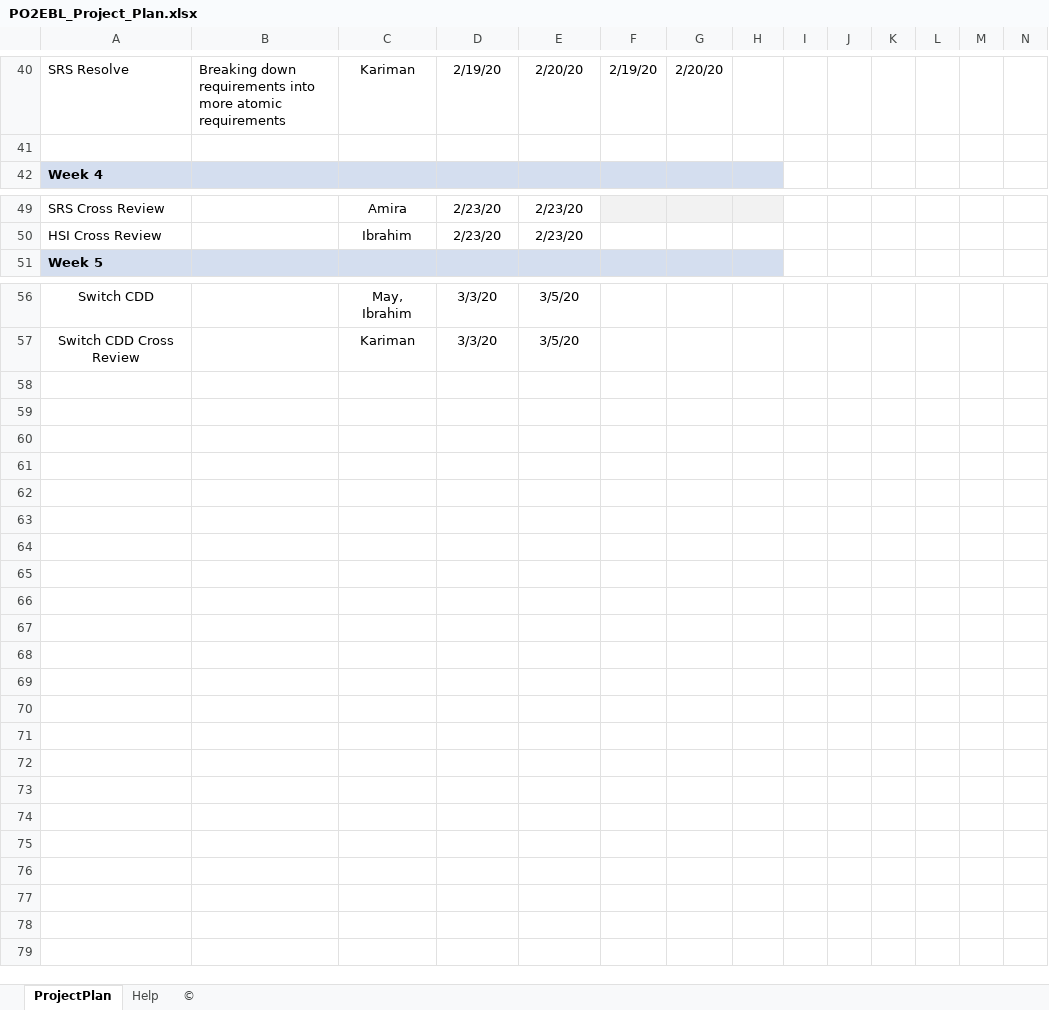
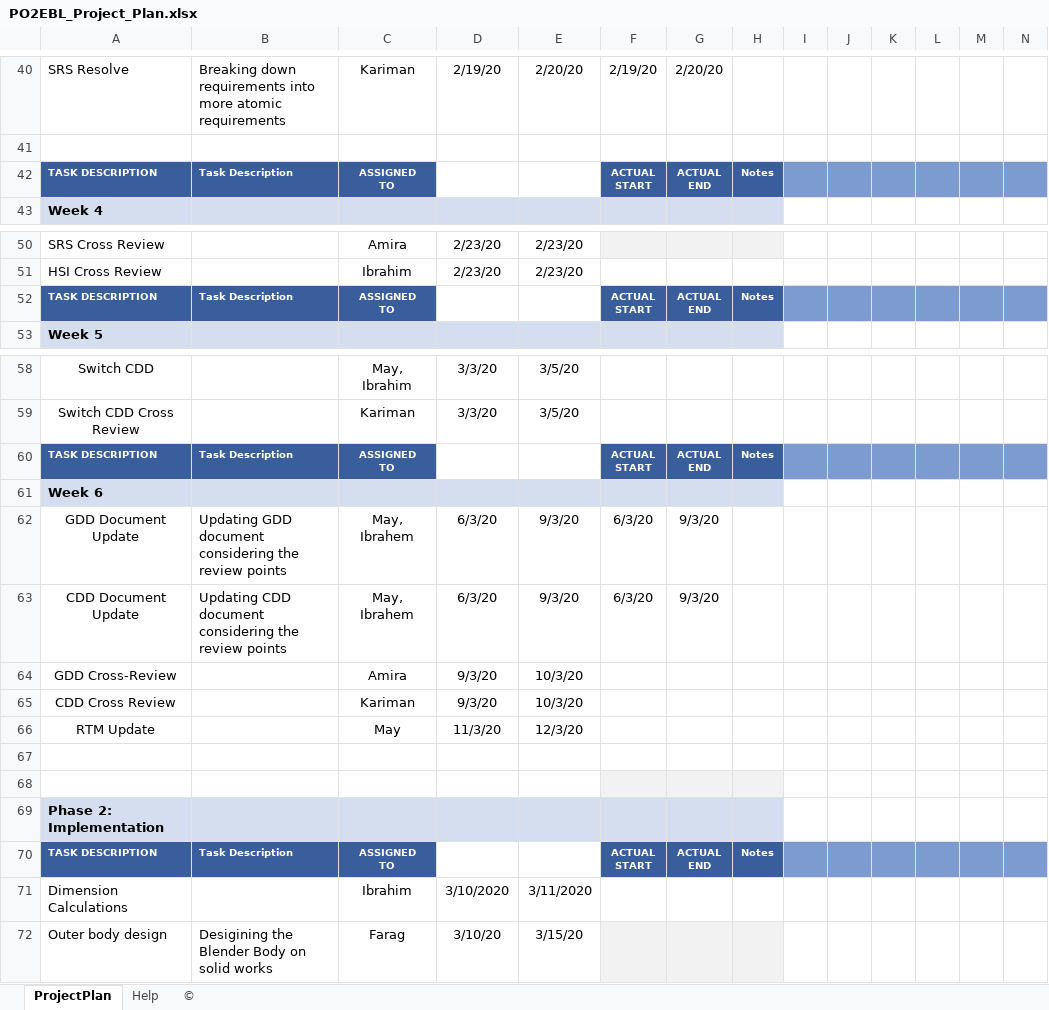
Before and after one commit to MayElfkiy/SOFTWARE_ENGINEERING_ELECTRIC_BLENDER, an Excel workbook: SW deliveries log/Project_Plan/PO2EBL_Project_Plan.xlsx, sheet ProjectPlan, drawn as a sheet; only a part is shown, gaps mark what is left out; values as stored, in another font and other column widths than the file's, no borders; charts and pictures and conditional formats not drawn; rows hold the shown columns only; ↵ is a line break in a cell; the diff names each change by its address in the sheet, - before the commit and + after, or states it on an @@ line.

Commit message:
Updating the software context diagram  for GDD Updating input/output signals  for GDD Updating requirement coverage for GDD Adding the equivalent numerical values for API inputs and returns for CDD and GDD Updating Project Plan
Signed-off-by: May Alaa <mayelfkiy@gmail.com>

```diff
--- a/SW deliveries log/Project_Plan/PO2EBL_Project_Plan.xlsx (sheet ProjectPlan)
+++ b/SW deliveries log/Project_Plan/PO2EBL_Project_Plan.xlsx (sheet ProjectPlan)
+row 42: TASK DESCRIPTION | Task Description | ASSIGNED ↵ TO | PLAN ↵ START | PLAN ↵ END | ACTUAL ↵ START | ACTUAL ↵ END | Notes
+row 52: TASK DESCRIPTION | Task Description | ASSIGNED ↵ TO | PLAN ↵ START | PLAN ↵ END | ACTUAL ↵ START | ACTUAL ↵ END | Notes
+row 60: TASK DESCRIPTION | Task Description | ASSIGNED ↵ TO | PLAN ↵ START | PLAN ↵ END | ACTUAL ↵ START | ACTUAL ↵ END | Notes
+row 61: Week 6
+row 62: GDD Document Update | Updating GDD document considering the review points | May, Ibrahem | 6/3/20 | 9/3/20 | 6/3/20 | 9/3/20
+row 63: CDD Document Update | Updating CDD document considering the review points | May, Ibrahem | 6/3/20 | 9/3/20 | 6/3/20 | 9/3/20
+row 64: GDD Cross-Review |  | Amira | 9/3/20 | 10/3/20
+row 65: CDD Cross Review |  | Kariman | 9/3/20 | 10/3/20
+row 66: RTM Update |  | May | 11/3/20 | 12/3/20
+row 67: (empty)
+row 68: (empty)
+row 69: Phase 2: Implementation
+row 70: TASK DESCRIPTION | Task Description | ASSIGNED ↵ TO | PLAN ↵ START | PLAN ↵ END | ACTUAL ↵ START | ACTUAL ↵ END | Notes
+row 71: Dimension Calculations |  | Ibrahim | 3/10/2020 | 3/11/2020
+row 72: Outer body design | Desigining the Blender Body on solid works | Farag | 3/10/20 | 3/15/20
```
Also changed, not shown: formulas that keep their value, charts or pictures, 6 other files.
